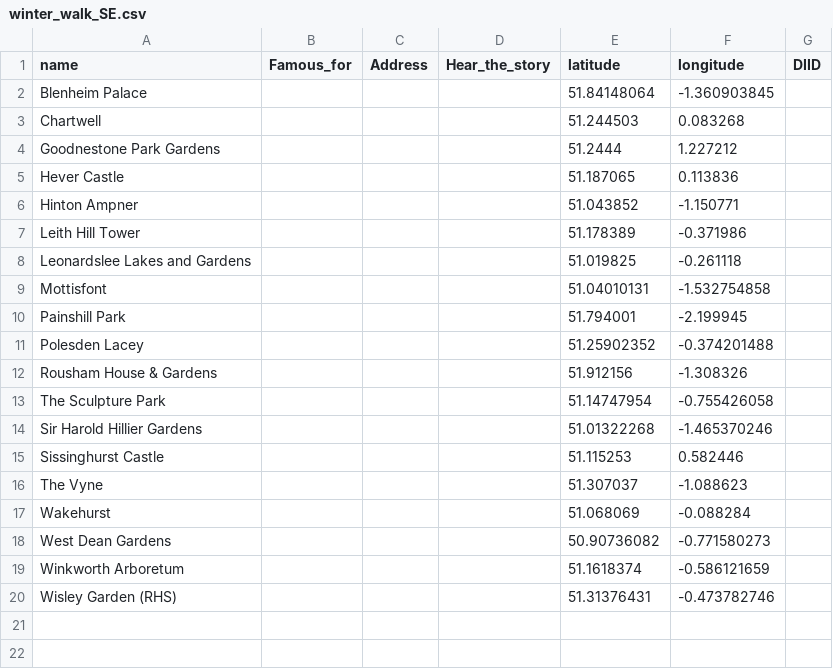
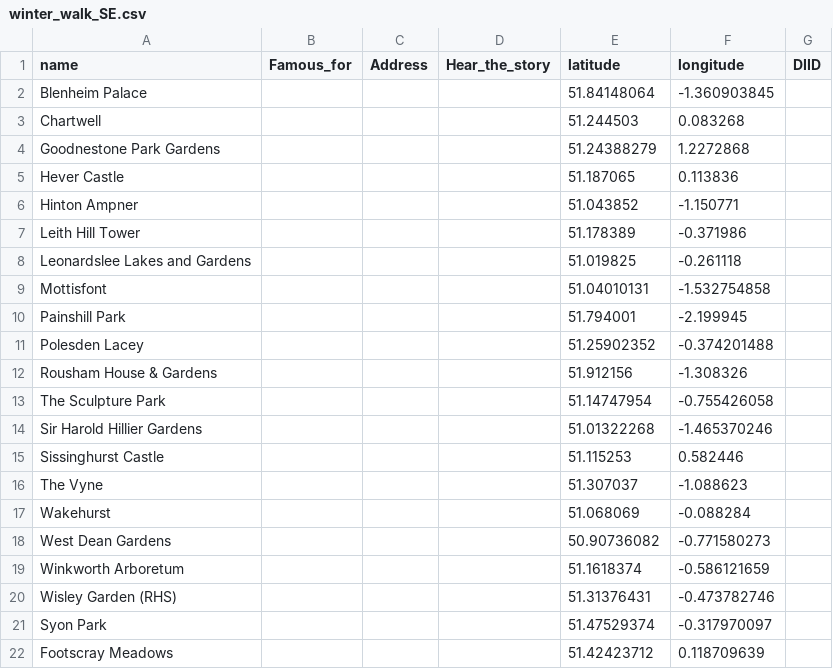
Before and after one commit to kerguio/winterwalksoutheast, a CSV file: files/winter_walk_SE.csv, drawn as a sheet.

Commit message:
Update winter_walk_SE.csv

```diff
--- a/files/winter_walk_SE.csv
+++ b/files/winter_walk_SE.csv
@@ -3,3 +3,3 @@ Blenheim Palace,,,,51.84148064,-1.360903845,
 Chartwell,,,,51.244503,0.083268,
-Goodnestone Park Gardens,,,,51.2444,1.227212,
+Goodnestone Park Gardens,,,,51.24388279,1.2272868,
 Hever Castle,,,,51.187065,0.113836,
@@ -20 +20,3 @@ Winkworth Arboretum,,,,51.1618374,-0.586121659,
 Wisley Garden (RHS),,,,51.31376431,-0.473782746,
+Syon Park,,,,51.47529374,-0.317970097,
+Footscray Meadows,,,,51.42423712,0.118709639,
```
